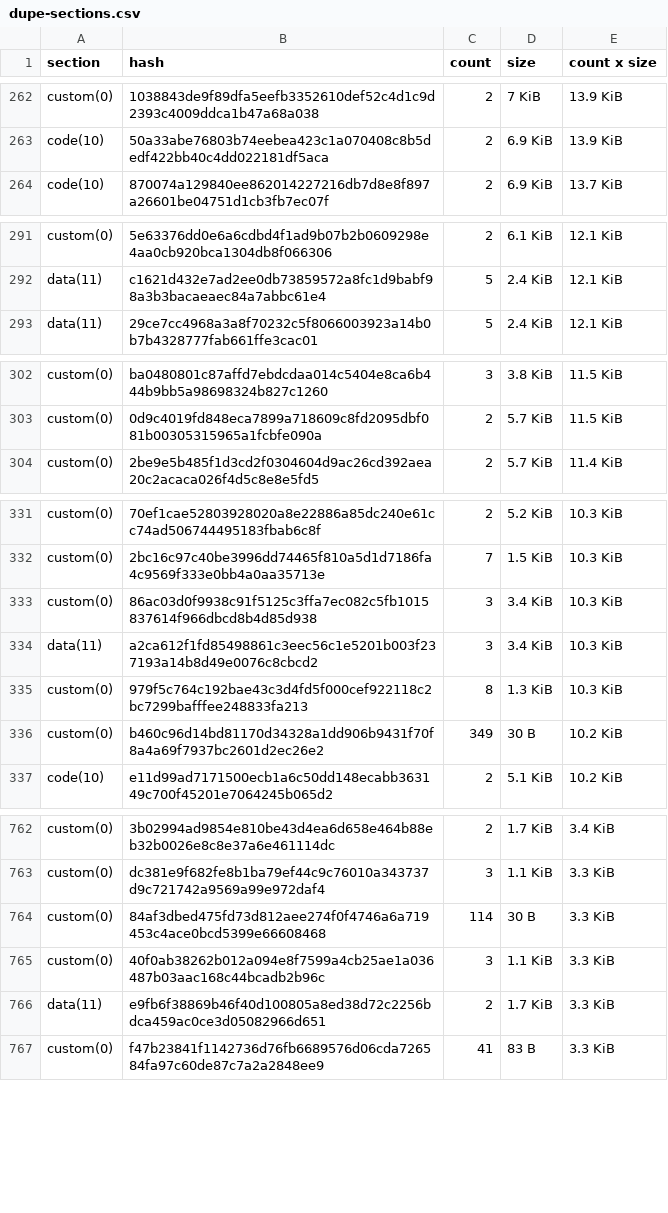
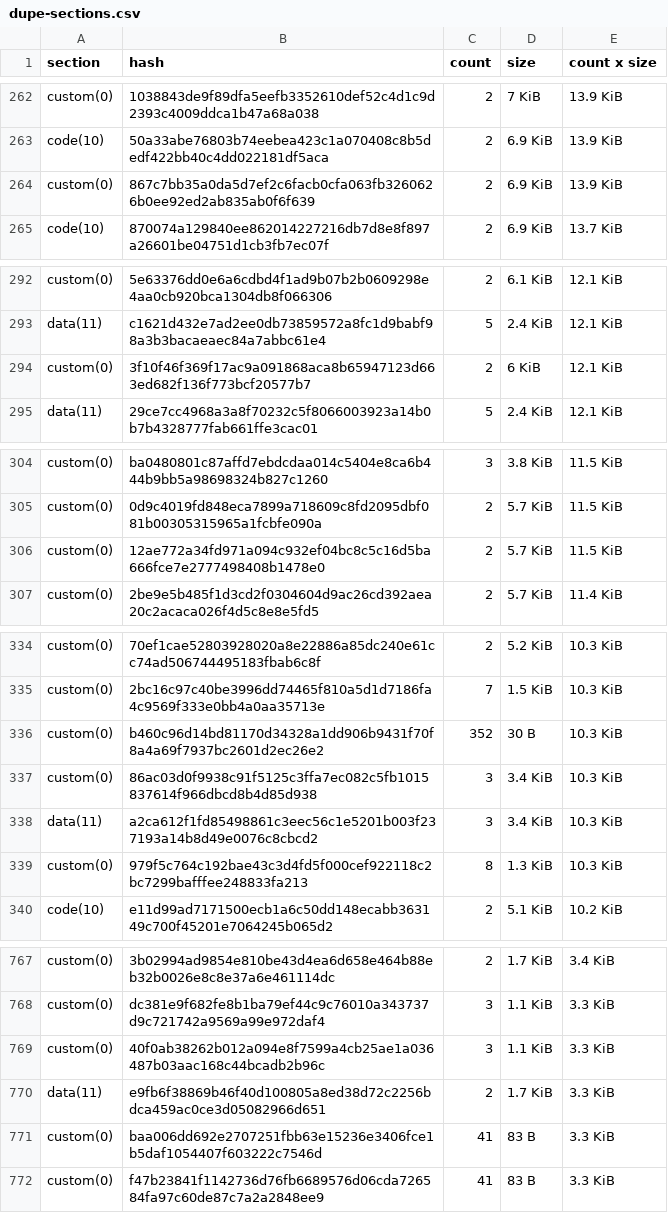
Before and after one commit to leighmcculloch/contract-wasms, a CSV file: analysis/dupe-sections.csv, drawn as a sheet; only a part is shown, gaps mark what is left out; the diff covers the shown part only.

```diff
--- a/analysis/dupe-sections.csv
+++ b/analysis/dupe-sections.csv
@@ -263,2 +263,3 @@ custom(0),1038843de9f89dfa5eefb3352610def52c4d1c9d2393c4009ddca1b47a68a038,2,7 K
 code(10),50a33abe76803b74eebea423c1a070408c8b5dedf422bb40c4dd022181df5aca,2,6.9 KiB,13.9 KiB
+custom(0),867c7bb35a0da5d7ef2c6facb0cfa063fb3260626b0ee92ed2ab835ab0f6f639,2,6.9 KiB,13.9 KiB
 code(10),870074a129840ee862014227216db7d8e8f897a26601be04751d1cb3fb7ec07f,2,6.9 KiB,13.7 KiB
@@ -292,2 +293,3 @@ custom(0),5e63376dd0e6a6cdbd4f1ad9b07b2b0609298e4aa0cb920bca1304db8f066306,2,6.1
 data(11),c1621d432e7ad2ee0db73859572a8fc1d9babf98a3b3bacaeaec84a7abbc61e4,5,2.4 KiB,12.1 KiB
+custom(0),3f10f46f369f17ac9a091868aca8b65947123d663ed682f136f773bcf20577b7,2,6 KiB,12.1 KiB
 data(11),29ce7cc4968a3a8f70232c5f8066003923a14b0b7b4328777fab661ffe3cac01,5,2.4 KiB,12.1 KiB
@@ -303,2 +305,3 @@ custom(0),ba0480801c87affd7ebdcdaa014c5404e8ca6b444b9bb5a98698324b827c1260,3,3.8
 custom(0),0d9c4019fd848eca7899a718609c8fd2095dbf081b00305315965a1fcbfe090a,2,5.7 KiB,11.5 KiB
+custom(0),12ae772a34fd971a094c932ef04bc8c5c16d5ba666fce7e2777498408b1478e0,2,5.7 KiB,11.5 KiB
 custom(0),2be9e5b485f1d3cd2f0304604d9ac26cd392aea20c2acaca026f4d5c8e8e5fd5,2,5.7 KiB,11.4 KiB
@@ -332,2 +335,3 @@ custom(0),70ef1cae52803928020a8e22886a85dc240e61cc74ad506744495183fbab6c8f,2,5.2
 custom(0),2bc16c97c40be3996dd74465f810a5d1d7186fa4c9569f333e0bb4a0aa35713e,7,1.5 KiB,10.3 KiB
+custom(0),b460c96d14bd81170d34328a1dd906b9431f70f8a4a69f7937bc2601d2ec26e2,352,30 B,10.3 KiB
 custom(0),86ac03d0f9938c91f5125c3ffa7ec082c5fb1015837614f966dbcd8b4d85d938,3,3.4 KiB,10.3 KiB
@@ -335,3 +339,2 @@ data(11),a2ca612f1fd85498861c3eec56c1e5201b003f237193a14b8d49e0076c8cbcd2,3,3.4
 custom(0),979f5c764c192bae43c3d4fd5f000cef922118c2bc7299bafffee248833fa213,8,1.3 KiB,10.3 KiB
-custom(0),b460c96d14bd81170d34328a1dd906b9431f70f8a4a69f7937bc2601d2ec26e2,349,30 B,10.2 KiB
 code(10),e11d99ad7171500ecb1a6c50dd148ecabb363149c700f45201e7064245b065d2,2,5.1 KiB,10.2 KiB
@@ -763,5 +768,5 @@ custom(0),3b02994ad9854e810be43d4ea6d658e464b88eb32b0026e8c8e37a6e461114dc,2,1.7
 custom(0),dc381e9f682fe8b1ba79ef44c9c76010a343737d9c721742a9569a99e972daf4,3,1.1 KiB,3.3 KiB
-custom(0),84af3dbed475fd73d812aee274f0f4746a6a719453c4ace0bcd5399e66608468,114,30 B,3.3 KiB
 custom(0),40f0ab38262b012a094e8f7599a4cb25ae1a036487b03aac168c44bcadb2b96c,3,1.1 KiB,3.3 KiB
 data(11),e9fb6f38869b46f40d100805a8ed38d72c2256bdca459ac0ce3d05082966d651,2,1.7 KiB,3.3 KiB
+custom(0),baa006dd692e2707251fbb63e15236e3406fce1b5daf1054407f603222c7546d,41,83 B,3.3 KiB
 custom(0),f47b23841f1142736d76fb6689576d06cda726584fa97c60de87c7a2a2848ee9,41,83 B,3.3 KiB
```
Also changed, not shown: 15 added rows, 9 removed rows and 7 edited cells elsewhere in this file, analysis/count_instances_per_wasm.csv, analysis/dupe-code.csv, 54 other files.
